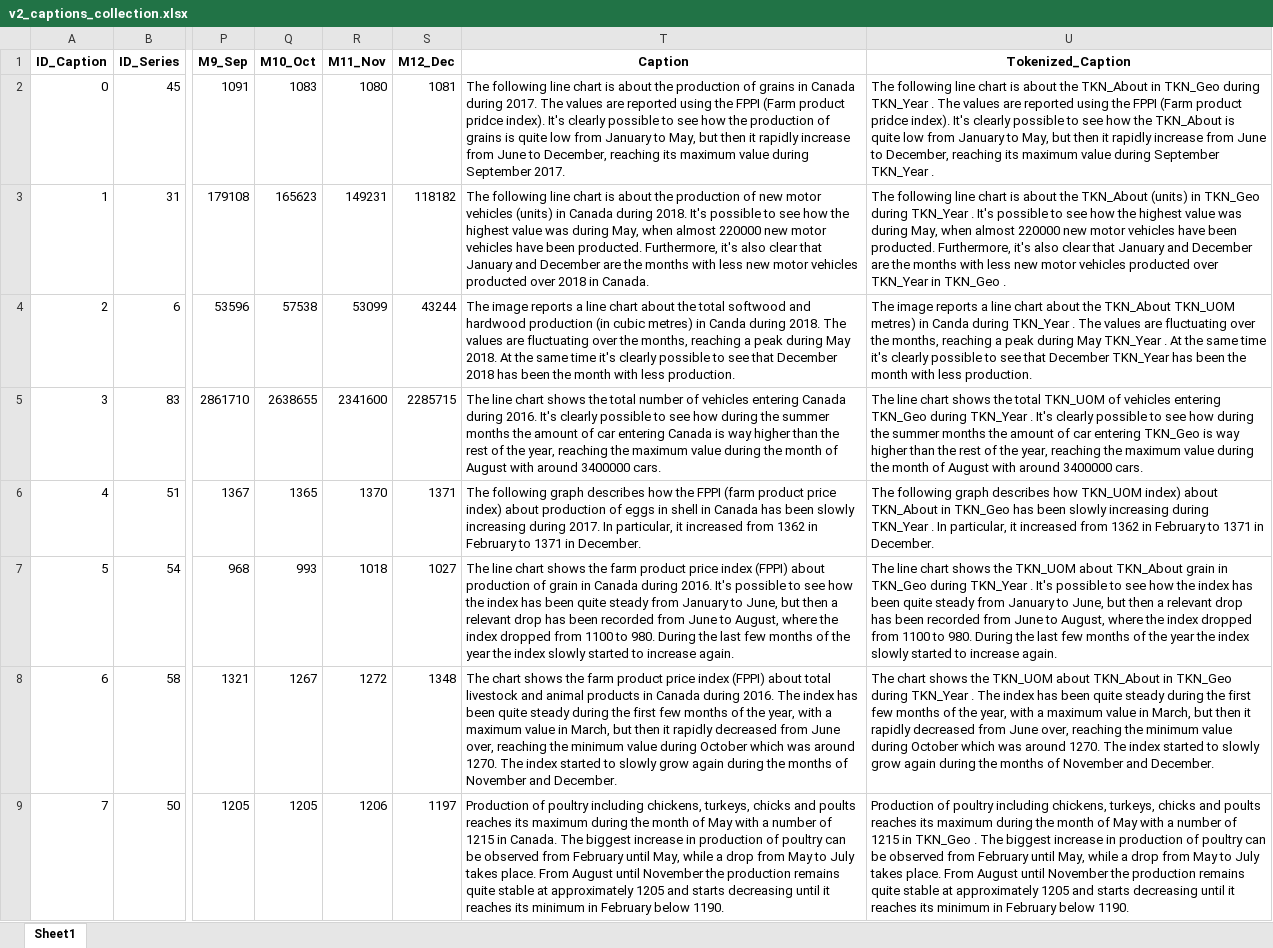
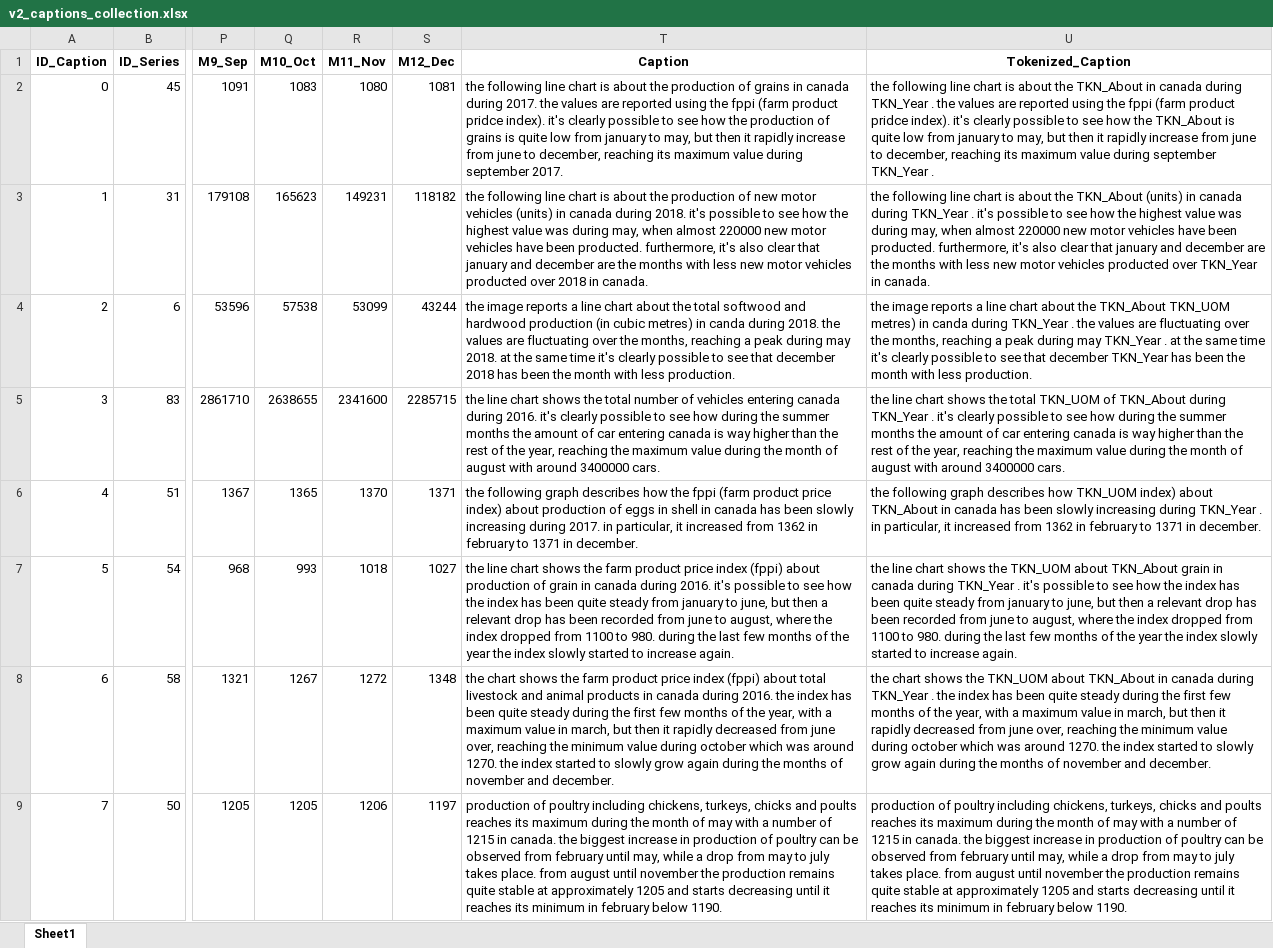
Before and after one commit to Sprea22/NeuralCaptiongSystem_Model-Dataset, an Excel workbook: Dataset/Captions collection/v2_captions_collection.xlsx, sheet Sheet1, drawn as a sheet; only a part is shown, gaps mark what is left out; values as stored, in another font and other column widths than the file's, no borders; the diff covers the shown part only; the diff names each change by its address in the sheet, - before the commit and + after, or states it on an @@ line.

```diff
--- a/Dataset/Captions collection/v2_captions_collection.xlsx (sheet Sheet1)
+++ b/Dataset/Captions collection/v2_captions_collection.xlsx (sheet Sheet1)
-T2 (Caption): The following line chart is about the production of grains in Canada during 2017. The values are reported using the FPPI (Farm product pridce index). It's clearly possible to see how the production of grains is quite low from January to May, but then it rapidly increase from June to December, reaching its maximum value during September 2017.
+T2 (Caption): the following line chart is about the production of grains in canada during 2017. the values are reported using the fppi (farm product pridce index). it's clearly possible to see how the production of grains is quite low from january to may, but then it rapidly increase from june to december, reaching its maximum value during september 2017.
-U2 (Tokenized_Caption): The following line chart is about the TKN_About in TKN_Geo during TKN_Year . The values are reported using the FPPI (Farm product pridce index). It's clearly possible to see how the TKN_About is quite low from January to May, but then it rapidly increase from June to December, reaching its maximum value during September TKN_Year .
+U2 (Tokenized_Caption): the following line chart is about the TKN_About in canada during TKN_Year . the values are reported using the fppi (farm product pridce index). it's clearly possible to see how the TKN_About is quite low from january to may, but then it rapidly increase from june to december, reaching its maximum value during september TKN_Year .
-T3 (Caption): The following line chart is about the production of new motor vehicles (units) in Canada during 2018. It's possible to see how the highest value was during May, when almost 220000 new motor vehicles have been producted. Furthermore, it's also clear that January and December are the months with less new motor vehicles producted over 2018 in Canada.
+T3 (Caption): the following line chart is about the production of new motor vehicles (units) in canada during 2018. it's possible to see how the highest value was during may, when almost 220000 new motor vehicles have been producted. furthermore, it's also clear that january and december are the months with less new motor vehicles producted over 2018 in canada.
-U3 (Tokenized_Caption): The following line chart is about the TKN_About (units) in TKN_Geo during TKN_Year . It's possible to see how the highest value was during May, when almost 220000 new motor vehicles have been producted. Furthermore, it's also clear that January and December are the months with less new motor vehicles producted over TKN_Year in TKN_Geo .
+U3 (Tokenized_Caption): the following line chart is about the TKN_About (units) in canada during TKN_Year . it's possible to see how the highest value was during may, when almost 220000 new motor vehicles have been producted. furthermore, it's also clear that january and december are the months with less new motor vehicles producted over TKN_Year in canada.
-T4 (Caption): The image reports a line chart about the total softwood and hardwood production (in cubic metres) in Canda during 2018. The values are fluctuating over the months, reaching a peak during May 2018. At the same time it's clearly possible to see that December 2018 has…
+T4 (Caption): the image reports a line chart about the total softwood and hardwood production (in cubic metres) in canda during 2018. the values are fluctuating over the months, reaching a peak during may 2018. at the same time it's clearly possible to see that december 2018 has…
-U4 (Tokenized_Caption): The image reports a line chart about the TKN_About TKN_UOM metres) in Canda during TKN_Year . The values are fluctuating over the months, reaching a peak during May TKN_Year . At the same time it's clearly possible to see that December TKN_Year has…
+U4 (Tokenized_Caption): the image reports a line chart about the TKN_About TKN_UOM metres) in canda during TKN_Year . the values are fluctuating over the months, reaching a peak during may TKN_Year . at the same time it's clearly possible to see that december TKN_Year has…
-T5 (Caption): The line chart shows the total number of vehicles entering Canada during 2016. It's clearly possible to see how during the summer months the amount of car entering Canada is way higher than the rest of the year, reaching the maximum value during the month of August with around…
+T5 (Caption): the line chart shows the total number of vehicles entering canada during 2016. it's clearly possible to see how during the summer months the amount of car entering canada is way higher than the rest of the year, reaching the maximum value during the month of august with around…
-U5 (Tokenized_Caption): The line chart shows the total TKN_UOM of vehicles entering TKN_Geo during TKN_Year . It's clearly possible to see how during the summer months the amount of car entering TKN_Geo is way higher than the rest of the year, reaching the maximum value during the month of August with around…
+U5 (Tokenized_Caption): the line chart shows the total TKN_UOM of TKN_About during TKN_Year . it's clearly possible to see how during the summer months the amount of car entering canada is way higher than the rest of the year, reaching the maximum value during the month of august with around…
-T6 (Caption): The following graph describes how the FPPI (farm product price index) about production of eggs in shell in Canada has been slowly increasing during 2017. In particular, it increased from 1362 in February to 1371 in December.
+T6 (Caption): the following graph describes how the fppi (farm product price index) about production of eggs in shell in canada has been slowly increasing during 2017. in particular, it increased from 1362 in february to 1371 in december.
-U6 (Tokenized_Caption): The following graph describes how TKN_UOM index) about TKN_About in TKN_Geo has been slowly increasing during TKN_Year . In particular, it increased from 1362 in February to 1371 in December.
+U6 (Tokenized_Caption): the following graph describes how TKN_UOM index) about TKN_About in canada has been slowly increasing during TKN_Year . in particular, it increased from 1362 in february to 1371 in december.
-T7 (Caption): The line chart shows the farm product price index (FPPI) about production of grain in Canada during 2016. It's possible to see how the index has been quite steady from January to June, but then a relevant drop has been recorded from June to August, where the index dropped from 1100 to 980. During the last…
+T7 (Caption): the line chart shows the farm product price index (fppi) about production of grain in canada during 2016. it's possible to see how the index has been quite steady from january to june, but then a relevant drop has been recorded from june to august, where the index dropped from 1100 to 980. during the last…
-U7 (Tokenized_Caption): The line chart shows the TKN_UOM about TKN_About grain in TKN_Geo during TKN_Year . It's possible to see how the index has been quite steady from January to June, but then a relevant drop has been recorded from June to August, where the index dropped from 1100 to 980. During the last…
+U7 (Tokenized_Caption): the line chart shows the TKN_UOM about TKN_About grain in canada during TKN_Year . it's possible to see how the index has been quite steady from january to june, but then a relevant drop has been recorded from june to august, where the index dropped from 1100 to 980. during the last…
-T8 (Caption): The chart shows the farm product price index (FPPI) about total livestock and animal products in Canada during 2016. The index has been quite steady during the first few months of the year, with a maximum value in March, but then it rapidly decreased from June over, reaching the minimum value during October which was around 1270. The index started to slowly grow again during the months of November and December.
+T8 (Caption): the chart shows the farm product price index (fppi) about total livestock and animal products in canada during 2016. the index has been quite steady during the first few months of the year, with a maximum value in march, but then it rapidly decreased from june over, reaching the minimum value during october which was around 1270. the index started to slowly grow again during the months of november and december.
-U8 (Tokenized_Caption): The chart shows the TKN_UOM about TKN_About in TKN_Geo during TKN_Year . The index has been quite steady during the first few months of the year, with a maximum value in March, but then it rapidly decreased from June over, reaching the minimum value during October which was around 1270. The index started to slowly grow again during the months of November and December.
+U8 (Tokenized_Caption): the chart shows the TKN_UOM about TKN_About in canada during TKN_Year . the index has been quite steady during the first few months of the year, with a maximum value in march, but then it rapidly decreased from june over, reaching the minimum value during october which was around 1270. the index started to slowly grow again during the months of november and december.
-T9 (Caption): Production of poultry including chickens, turkeys, chicks and poults reaches its maximum during the month of May with a number of 1215 in Canada. The biggest increase in production of poultry can be observed from February until May, while a drop from May to July takes place. From August until November the production remains quite stable at approximately 1205 and starts decreasing until it reaches its minimum in February below 1190.
+T9 (Caption): production of poultry including chickens, turkeys, chicks and poults reaches its maximum during the month of may with a number of 1215 in canada. the biggest increase in production of poultry can be observed from february until may, while a drop from may to july takes place. from august until november the production remains quite stable at approximately 1205 and starts decreasing until it reaches its minimum in february below 1190.
-U9 (Tokenized_Caption): Production of poultry including chickens, turkeys, chicks and poults reaches its maximum during the month of May with a number of 1215 in TKN_Geo . The biggest increase in production of poultry can be observed from February until May, while a drop from May to July takes place. From August until November the production remains quite stable at approximately 1205 and starts decreasing until it reaches its minimum in February below 1190.
+U9 (Tokenized_Caption): production of poultry including chickens, turkeys, chicks and poults reaches its maximum during the month of may with a number of 1215 in canada. the biggest increase in production of poultry can be observed from february until may, while a drop from may to july takes place. from august until november the production remains quite stable at approximately 1205 and starts decreasing until it reaches its minimum in february below 1190.
```
Also changed, not shown: 592 edited cells elsewhere in this sheet, Dataset/Captions collection/final_captions_collection.xlsx, Dataset/Captions collection/final_test_captions_collection.xlsx, 10 other files.
